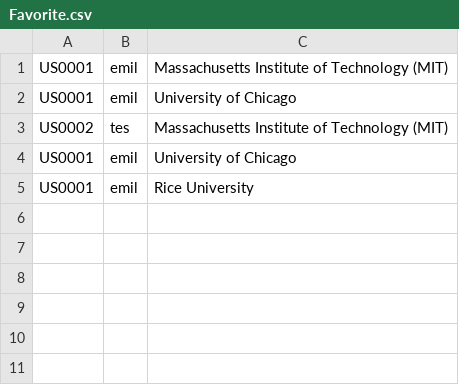
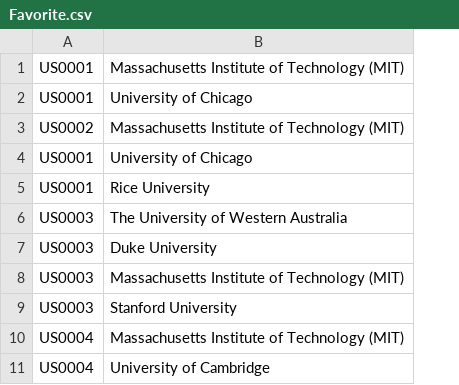
Before and after one commit to kecebongalau/University-Ranking-System, a CSV file: Project1/Favorite.csv, drawn as a sheet; removed rows and columns are numbered as before the commit, all else as after; the diff names each change by its address in the sheet, - before the commit and + after, or states it on an @@ line.

```diff
--- a/Project1/Favorite.csv
+++ b/Project1/Favorite.csv
-column B, rows 1-5: emil | emil | tes | emil | emil
+row 6: US0003 | The University of Western Australia
+row 7: US0003 | Duke University
+row 8: US0003 | Massachusetts Institute of Technology (MIT)
+row 9: US0003 | Stanford University
+row 10: US0004 | Massachusetts Institute of Technology (MIT)
+row 11: US0004 | University of Cambridge
```
Also changed, not shown: 12 other files.
